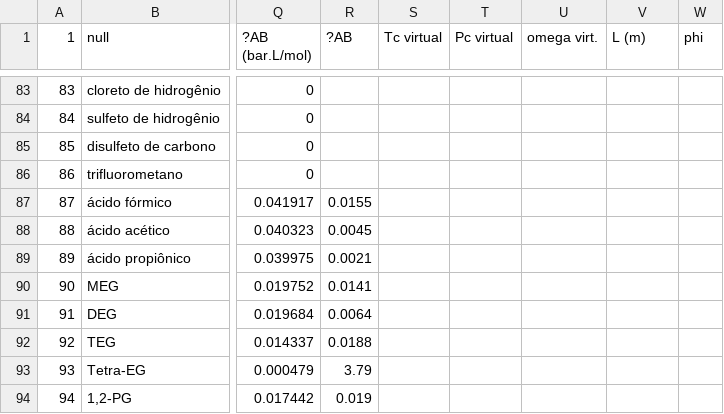
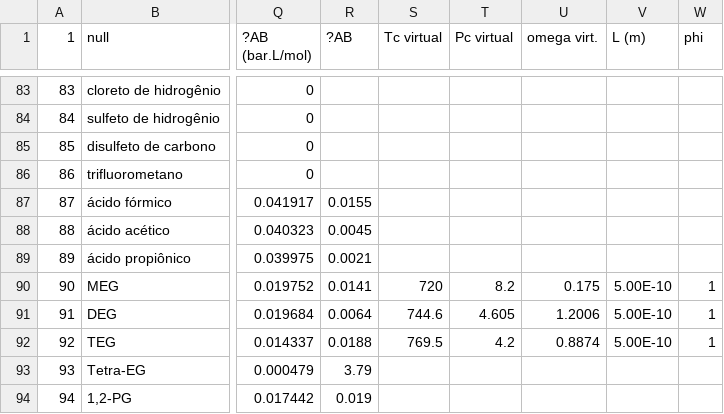
Before and after one commit to Gabriel-MS/VLE_multi, a CSV file: Planilhas de análise/properties.csv, drawn as a sheet; only a part is shown, gaps mark what is left out; the diff names each change by its address in the sheet, - before the commit and + after, or states it on an @@ line.

```diff
--- a/Planilhas de análise/properties.csv
+++ b/Planilhas de análise/properties.csv
-S90 (Tc virtual): (empty)
+S90 (Tc virtual): 720
-T90 (Pc virtual): (empty)
+T90 (Pc virtual): 8.2
-U90 (omega virt.): (empty)
+U90 (omega virt.): 0.175
-V90:V92 (L (m)): (empty)
+V90:V92 (L (m)): 5.00E-10
-W90:W92 (phi): (empty)
+W90:W92 (phi): 1
-S91 (Tc virtual): (empty)
+S91 (Tc virtual): 744.6
-T91 (Pc virtual): (empty)
+T91 (Pc virtual): 4.605
-U91 (omega virt.): (empty)
+U91 (omega virt.): 1.2006
-S92 (Tc virtual): (empty)
+S92 (Tc virtual): 769.5
-T92 (Pc virtual): (empty)
+T92 (Pc virtual): 4.2
-U92 (omega virt.): (empty)
+U92 (omega virt.): 0.8874
```
Also changed, not shown: 15 other files.
